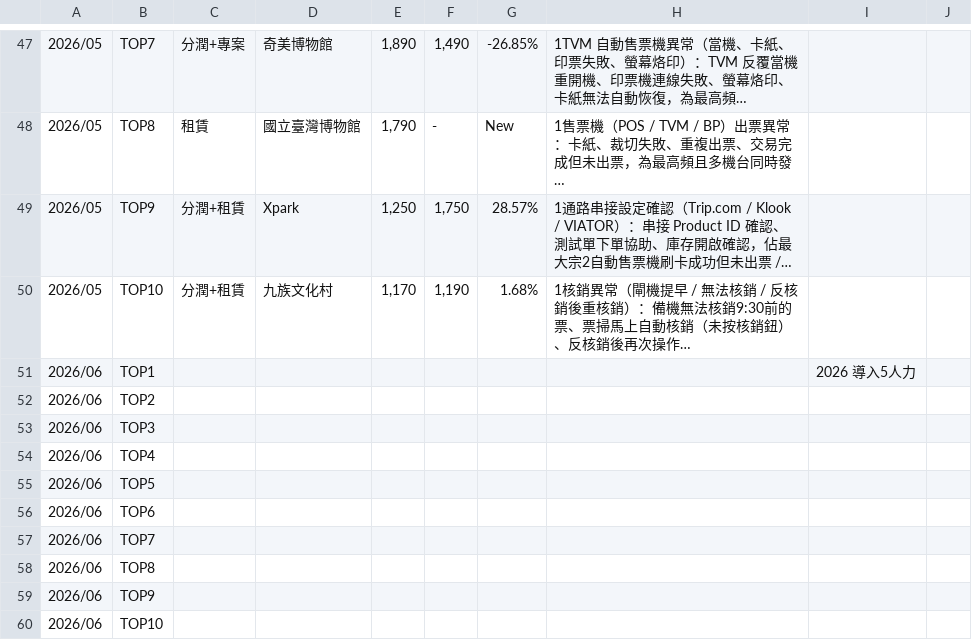
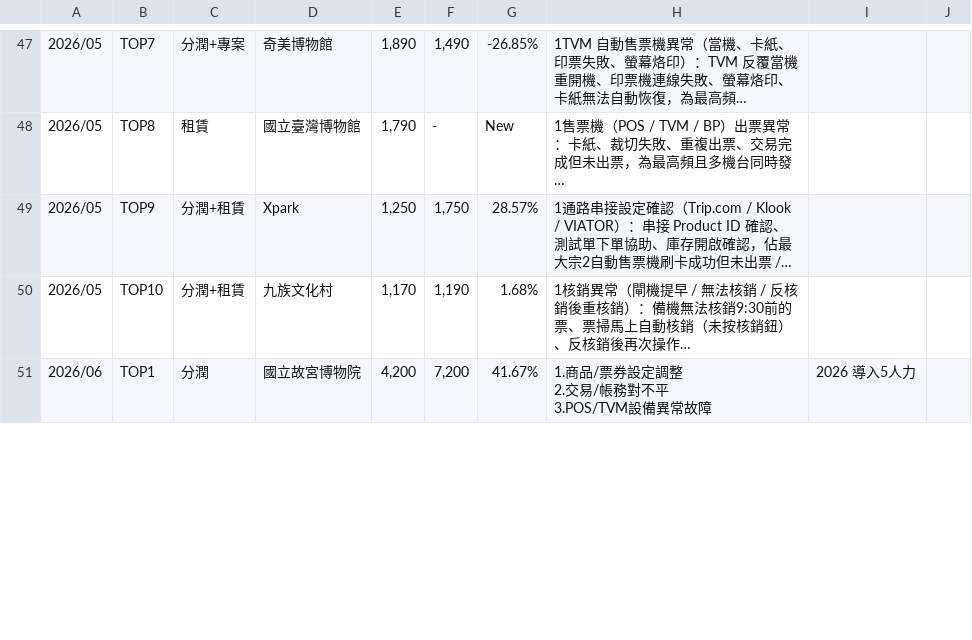
Before and after one commit to emma-collab190/dept-dashboard, a CSV file: 2026績效指標-系統服務發展部(導入&客服) - (年度)場域服務排名.csv, drawn as a sheet; only a part is shown, gaps mark what is left out; long unchanged cells end in …; removed rows and columns are numbered as before the commit, all else as after; ↵ is a line break in a cell; the diff covers the shown part only; the diff names each change by its address in the sheet, - before the commit and + after, or states it on an @@ line.

```diff
--- a/2026績效指標-系統服務發展部(導入&客服) - (年度)場域服務排名.csv
+++ b/2026績效指標-系統服務發展部(導入&客服) - (年度)場域服務排名.csv
-C51: (empty)
+C51: 分潤
-D51: (empty)
+D51: 國立故宮博物院
-E51: (empty)
+E51: 4,200
-F51: (empty)
+F51: 7,200
-G51: (empty)
+G51: 41.67%
-H51: (empty)
+H51: 1.商品/票券設定調整 ↵ 2.交易/帳務對不平 ↵ 3.POS/TVM設備異常故障
-row 52: 2026/06 | TOP2
-row 53: 2026/06 | TOP3
-row 54: 2026/06 | TOP4
-row 55: 2026/06 | TOP5
-row 56: 2026/06 | TOP6
-row 57: 2026/06 | TOP7
-row 58: 2026/06 | TOP8
-row 59: 2026/06 | TOP9
-row 60: 2026/06 | TOP10
```
Also changed, not shown: 8 added rows, 1 removed row and 9 edited cells elsewhere in this file, 2026績效指標-系統服務發展部(導入&客服) - (年度)供應商服務排名.csv, 2026績效指標-系統服務發展部(導入&客服) - 2026每月業績(預估_實際).csv, 7 other files.
